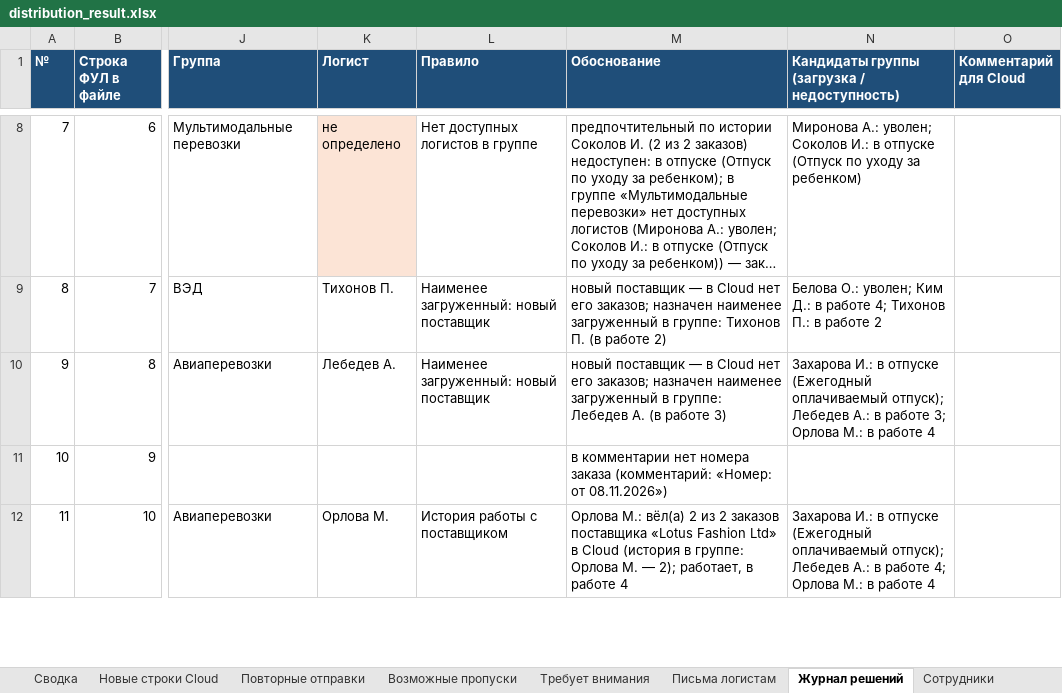
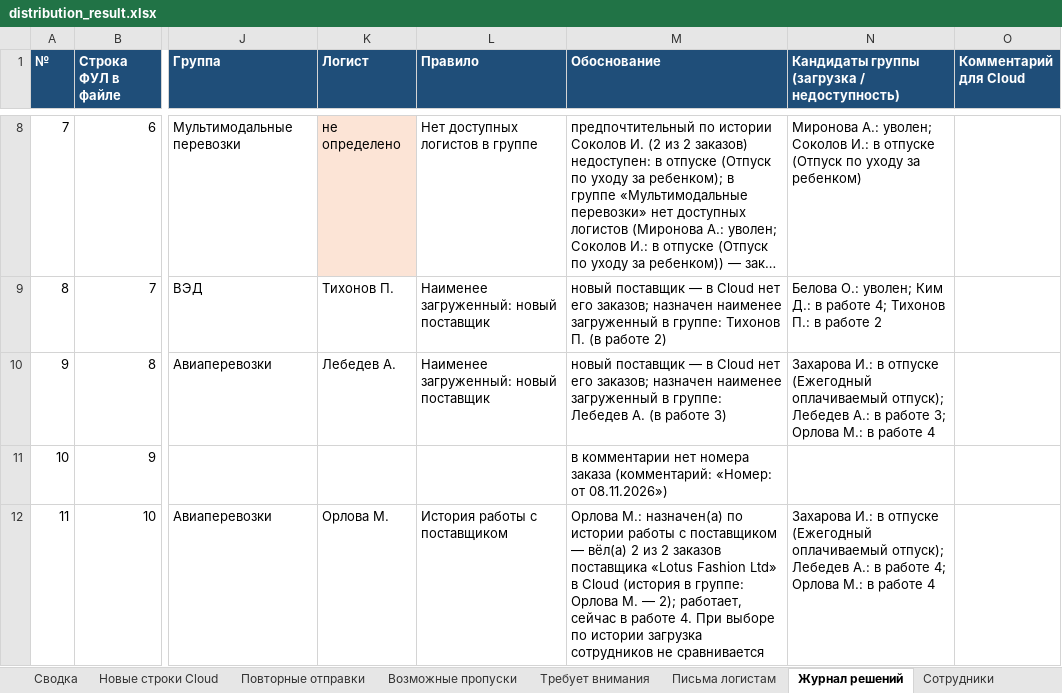
Before and after one commit to lamoirex/gigacowork-logist-agent, an Excel workbook: runs/ds1_base/script_1/distribution_result.xlsx, sheet Журнал решений, drawn as a sheet; only a part is shown, gaps mark what is left out; long unchanged cells end in …; values as stored, in another font and other column widths than the file's, no borders; the diff covers the shown part only; the diff names each change by its address in the sheet, - before the commit and + after, or states it on an @@ line.

```diff
--- a/runs/ds1_base/script_1/distribution_result.xlsx (sheet Журнал решений)
+++ b/runs/ds1_base/script_1/distribution_result.xlsx (sheet Журнал решений)
-M12 (Обоснование): Орлова М.: вёл(а) 2 из 2 заказов поставщика «Lotus Fashion Ltd» в Cloud (история в группе: Орлова М. — 2); работает, в работе 4
+M12 (Обоснование): Орлова М.: назначен(а) по истории работы с поставщиком — вёл(а) 2 из 2 заказов поставщика «Lotus Fashion Ltd» в Cloud (история в группе: Орлова М. — 2); работает, сейчас в работе 4. При выборе по истории загрузка сотрудников не сравнивается
```
Also changed, not shown: 3 edited cells elsewhere in this sheet, runs/ds1_base/script_2/distribution_result.xlsx, runs/ds1_base/script_3/distribution_result.xlsx, 17 other files.
